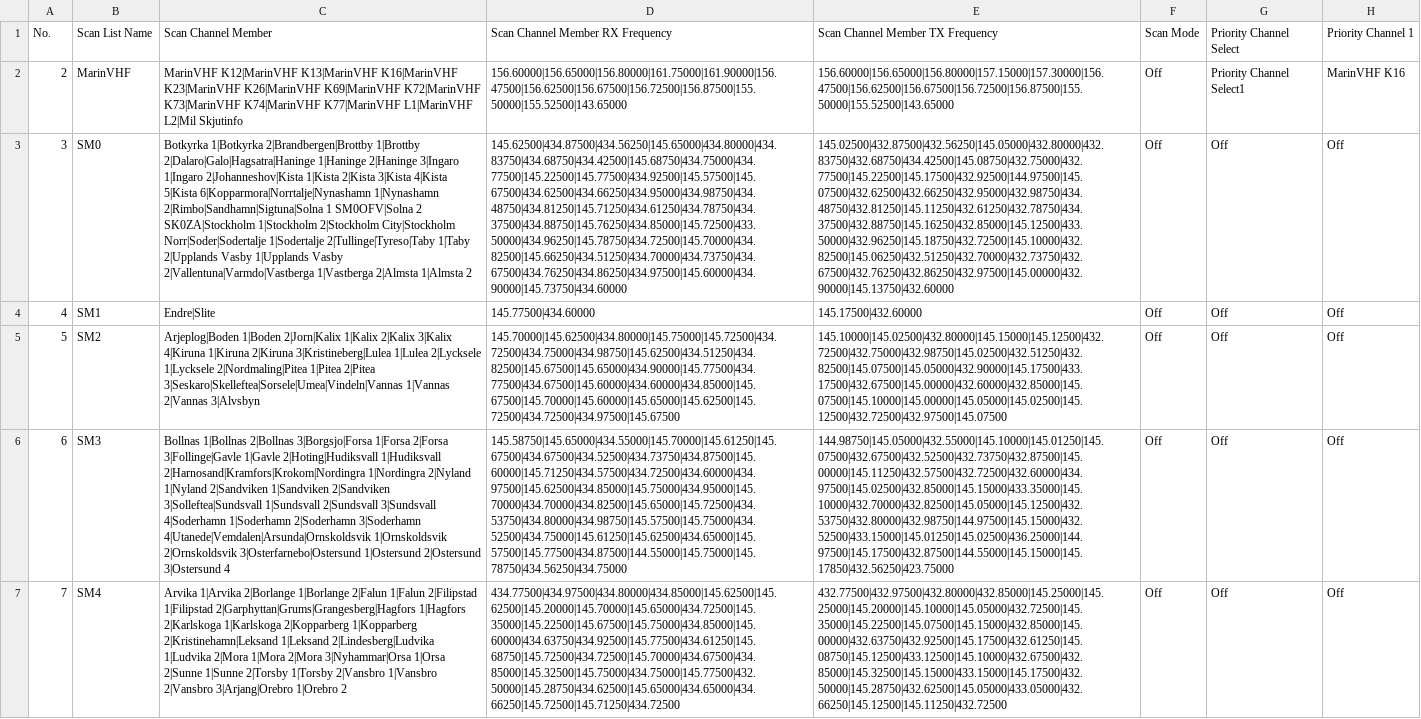
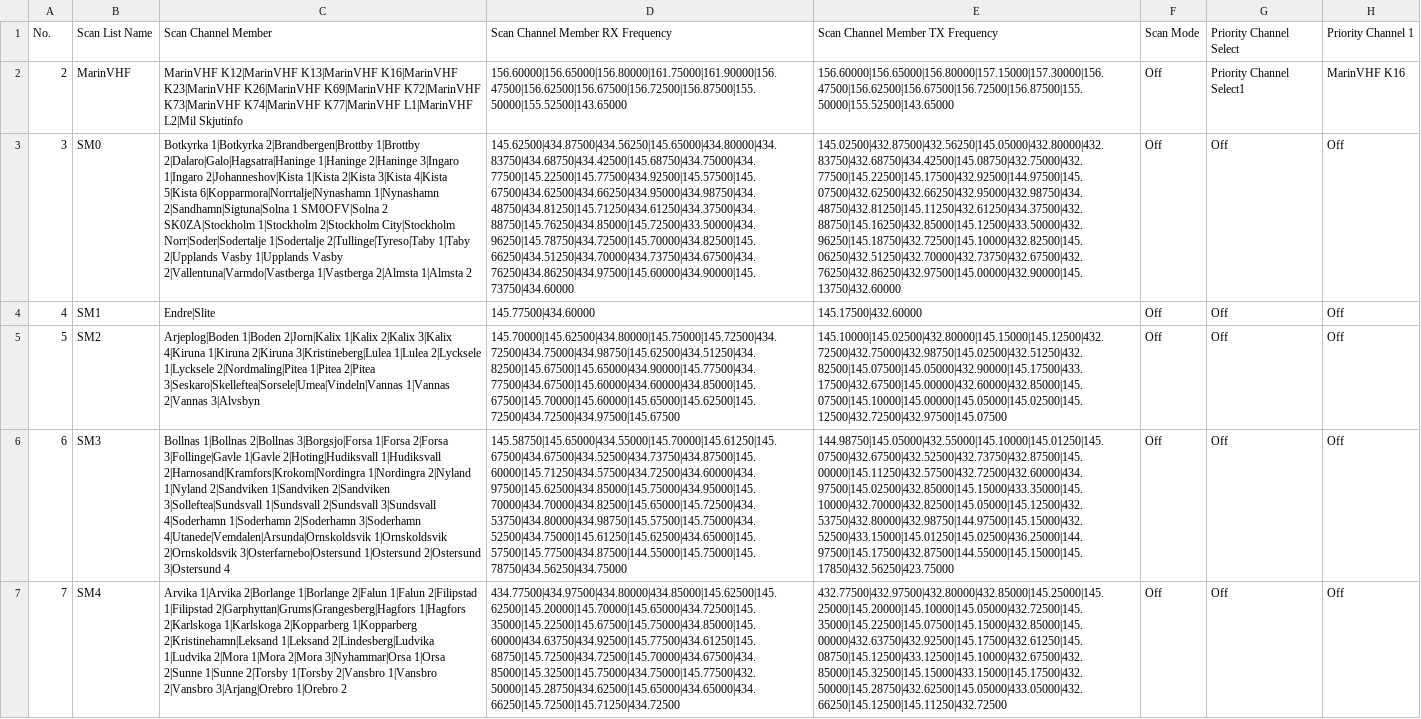
Before and after one commit to sa0azs/d878uv, a CSV file: ScanList.CSV, drawn as a sheet; only a part is shown; the diff covers the shown part only; the diff names each change by its address in the sheet, - before the commit and + after, or states it on an @@ line.

```diff
--- a/ScanList.CSV
+++ b/ScanList.CSV
-C3 (Scan Channel Member): …6|Kopparmora|Norrtalje|Nynashamn 1|Nynashamn 2|Rimbo|Sandhamn|Sigtuna|Solna 1 SM0OFV|Solna…
+C3 (Scan Channel Member): …6|Kopparmora|Norrtalje|Nynashamn 1|Nynashamn 2|Sandhamn|Sigtuna|Solna 1 SM0OFV|Solna…
-D3 (Scan Channel Member RX Frequency): 145.62500|434.87500|434.56250|145.65000|434.80000|434.83750|434.68750|434.42500|145.68750|434.75000|434.77500|145.22500|145.77500|434.92500|145.57500|145.67500|434.62500|434.66250|434.95000|434.98750|434.48750|434.81250|145.71250|434.61250|434.78750|434.37500|434.88750|145.76250|434.85000|145.72500|433.50000|434.96250|145.78750|434.72500|145.70000|434.82500|145.66250|434.51250|434.70000|434.73750|434.67500|434.76250|434.86250|434.97500|145.60000|434.90000|145.73750|434.60000
+D3 (Scan Channel Member RX Frequency): 145.62500|434.87500|434.56250|145.65000|434.80000|434.83750|434.68750|434.42500|145.68750|434.75000|434.77500|145.22500|145.77500|434.92500|145.57500|145.67500|434.62500|434.66250|434.95000|434.98750|434.48750|434.81250|145.71250|434.61250|434.37500|434.88750|145.76250|434.85000|145.72500|433.50000|434.96250|145.78750|434.72500|145.70000|434.82500|145.66250|434.51250|434.70000|434.73750|434.67500|434.76250|434.86250|434.97500|145.60000|434.90000|145.73750|434.60000
-E3 (Scan Channel Member TX Frequency): 145.02500|432.87500|432.56250|145.05000|432.80000|432.83750|432.68750|434.42500|145.08750|432.75000|432.77500|145.22500|145.17500|432.92500|144.97500|145.07500|432.62500|432.66250|432.95000|432.98750|434.48750|432.81250|145.11250|432.61250|432.78750|434.37500|432.88750|145.16250|432.85000|145.12500|433.50000|432.96250|145.18750|432.72500|145.10000|432.82500|145.06250|432.51250|432.70000|432.73750|432.67500|432.76250|432.86250|432.97500|145.00000|432.90000|145.13750|432.60000
+E3 (Scan Channel Member TX Frequency): 145.02500|432.87500|432.56250|145.05000|432.80000|432.83750|432.68750|434.42500|145.08750|432.75000|432.77500|145.22500|145.17500|432.92500|144.97500|145.07500|432.62500|432.66250|432.95000|432.98750|434.48750|432.81250|145.11250|432.61250|434.37500|432.88750|145.16250|432.85000|145.12500|433.50000|432.96250|145.18750|432.72500|145.10000|432.82500|145.06250|432.51250|432.70000|432.73750|432.67500|432.76250|432.86250|432.97500|145.00000|432.90000|145.13750|432.60000
```
Also changed, not shown: 13 edited cells elsewhere in this file, Channel.CSV, Zone.CSV, 1 other file.
